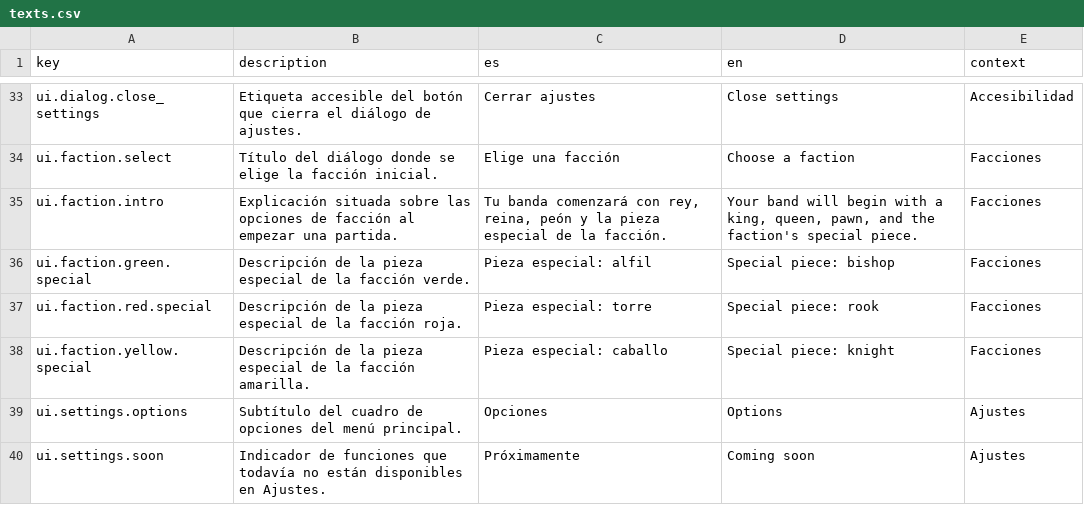
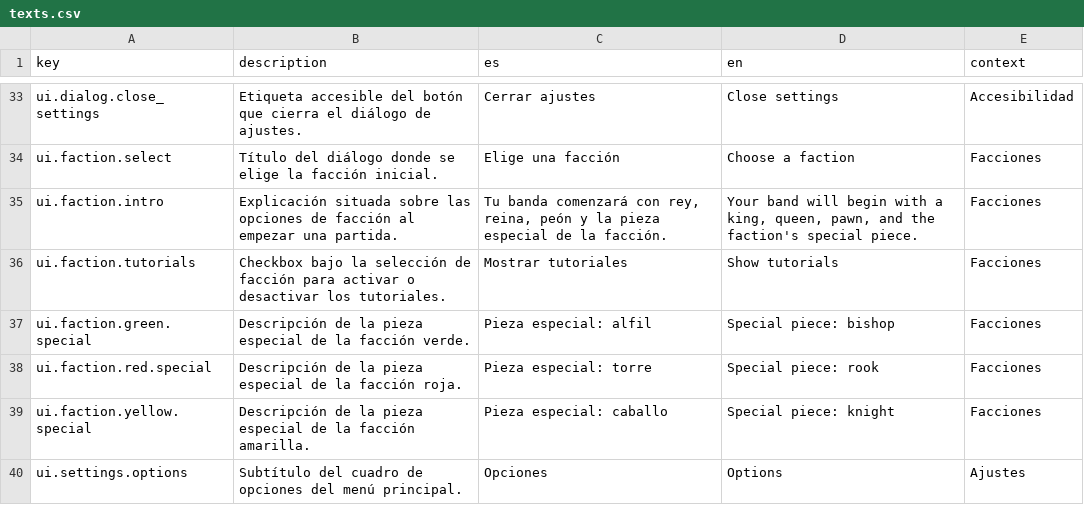
Before and after one commit to diegosdlc/Turn-Over, a CSV file: locales/texts.csv, drawn as a sheet; only a part is shown, gaps mark what is left out; the shorter side is filled out with more unchanged rows; the diff names each change by its address in the sheet, - before the commit and + after, or states it on an @@ line.

Commit message:
Add optional tutorial checkbox to faction selection

```diff
--- a/locales/texts.csv
+++ b/locales/texts.csv
+row 36: ui.faction.tutorials | Checkbox bajo la selección de facción para activar o desactivar los tutoriales. | Mostrar tutoriales | Show tutorials | Facciones
```
